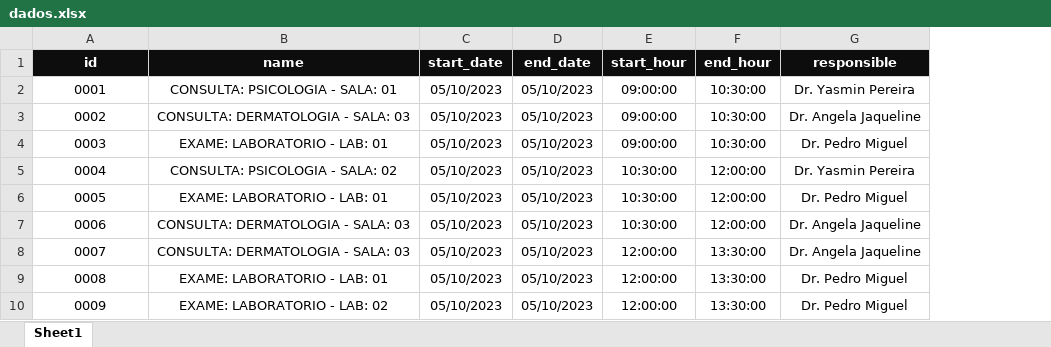
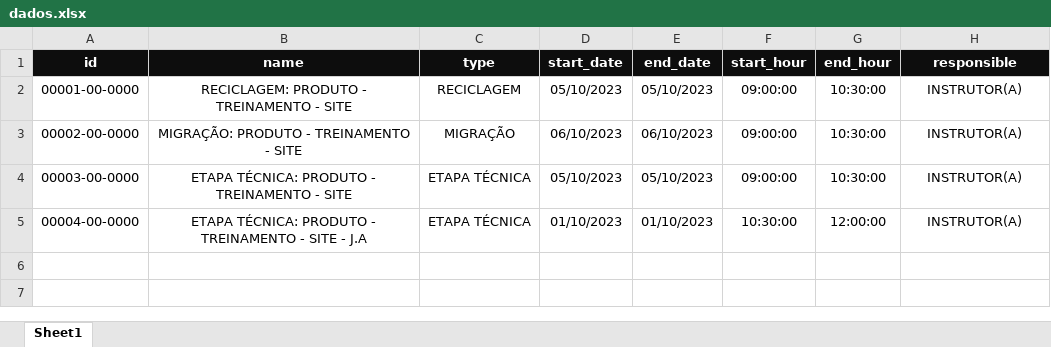
Before and after one commit to jnr-rodrigues/sync-excel, an Excel workbook: plans/dados.xlsx, sheet Sheet1, drawn as a sheet; values as stored, in another font and other column widths than the file's, no borders; removed rows and columns are numbered as before the commit, all else as after; the diff names each change by its address in the sheet, - before the commit and + after, or states it on an @@ line.

```diff
--- a/plans/dados.xlsx (sheet Sheet1)
+++ b/plans/dados.xlsx (sheet Sheet1)
+column C (type), rows 2-5: RECICLAGEM | MIGRAÇÃO | ETAPA TÉCNICA | ETAPA TÉCNICA
-A2 (id): 0001
+A2 (id): 00001-00-0000
-B2 (name): CONSULTA: PSICOLOGIA - SALA: 01
+B2 (name): RECICLAGEM: PRODUTO - TREINAMENTO - SITE
-H2 (responsible): Dr. Yasmin Pereira
+H2 (responsible): INSTRUTOR(A)
-A3 (id): 0002
+A3 (id): 00002-00-0000
-B3 (name): CONSULTA: DERMATOLOGIA - SALA: 03
+B3 (name): MIGRAÇÃO: PRODUTO - TREINAMENTO - SITE
-D3 (start_date): 05/10/2023
+D3 (start_date): 06/10/2023
-E3 (end_date): 05/10/2023
+E3 (end_date): 06/10/2023
-H3 (responsible): Dr. Angela Jaqueline
+H3 (responsible): INSTRUTOR(A)
-A4 (id): 0003
+A4 (id): 00003-00-0000
-B4 (name): EXAME: LABORATORIO - LAB: 01
+B4 (name): ETAPA TÉCNICA: PRODUTO - TREINAMENTO - SITE
-H4 (responsible): Dr. Pedro Miguel
+H4 (responsible): INSTRUTOR(A)
-A5 (id): 0004
+A5 (id): 00004-00-0000
-B5 (name): CONSULTA: PSICOLOGIA - SALA: 02
+B5 (name): ETAPA TÉCNICA: PRODUTO - TREINAMENTO - SITE - J.A
-D5 (start_date): 05/10/2023
+D5 (start_date): 01/10/2023
-E5 (end_date): 05/10/2023
+E5 (end_date): 01/10/2023
-H5 (responsible): Dr. Yasmin Pereira
+H5 (responsible): INSTRUTOR(A)
-row 6: 0005 | EXAME: LABORATORIO - LAB: 01 | 05/10/2023 | 05/10/2023 | 10:30:00 | 12:00:00 | Dr. Pedro Miguel
-row 7: 0006 | CONSULTA: DERMATOLOGIA - SALA: 03 | 05/10/2023 | 05/10/2023 | 10:30:00 | 12:00:00 | Dr. Angela Jaqueline
-row 8: 0007 | CONSULTA: DERMATOLOGIA - SALA: 03 | 05/10/2023 | 05/10/2023 | 12:00:00 | 13:30:00 | Dr. Angela Jaqueline
-row 9: 0008 | EXAME: LABORATORIO - LAB: 01 | 05/10/2023 | 05/10/2023 | 12:00:00 | 13:30:00 | Dr. Pedro Miguel
-row 10: 0009 | EXAME: LABORATORIO - LAB: 02 | 05/10/2023 | 05/10/2023 | 12:00:00 | 13:30:00 | Dr. Pedro Miguel
```
Also changed, not shown: 3 other files.
